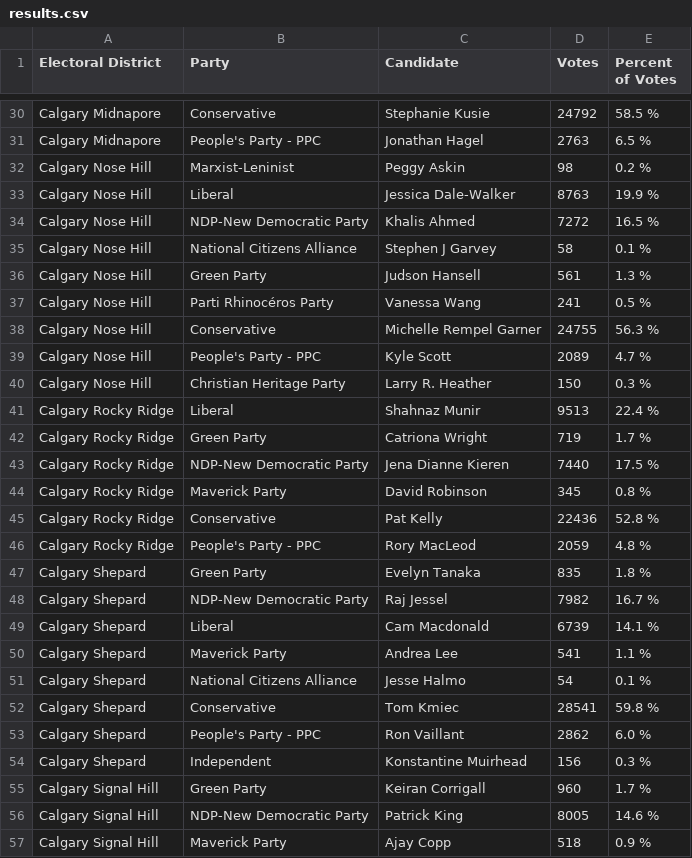
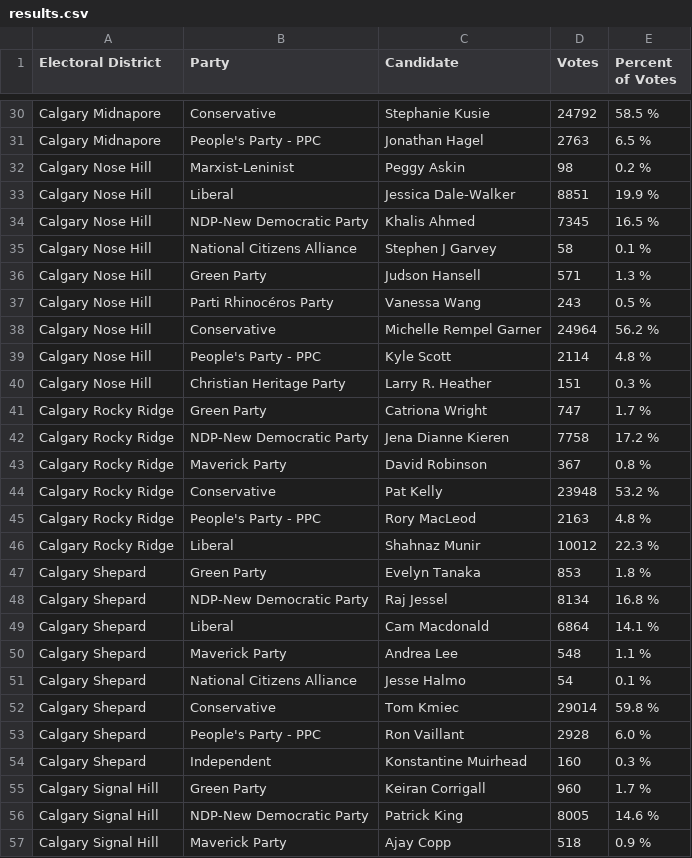
Before and after one commit to aryntoombs/Calgary-Election, a CSV file: results.csv, drawn as a sheet; only a part is shown, gaps mark what is left out; the diff covers the shown part only.

Commit message:
update election results

```diff
--- a/results.csv
+++ b/results.csv
@@ -32,24 +32,24 @@
 "Calgary Nose Hill","Marxist-Leninist","Peggy Askin",98,"0.2 %"
-"Calgary Nose Hill","Liberal","Jessica Dale-Walker",8763,"19.9 %"
-"Calgary Nose Hill","NDP-New Democratic Party","Khalis Ahmed",7272,"16.5 %"
+"Calgary Nose Hill","Liberal","Jessica Dale-Walker",8851,"19.9 %"
+"Calgary Nose Hill","NDP-New Democratic Party","Khalis Ahmed",7345,"16.5 %"
 "Calgary Nose Hill","National Citizens Alliance","Stephen J Garvey",58,"0.1 %"
-"Calgary Nose Hill","Green Party","Judson Hansell",561,"1.3 %"
-"Calgary Nose Hill","Parti Rhinocéros Party","Vanessa Wang",241,"0.5 %"
-"Calgary Nose Hill","Conservative","Michelle Rempel Garner",24755,"56.3 %"
-"Calgary Nose Hill","People's Party - PPC","Kyle Scott",2089,"4.7 %"
-"Calgary Nose Hill","Christian Heritage Party","Larry R. Heather",150,"0.3 %"
-"Calgary Rocky Ridge","Liberal","Shahnaz Munir",9513,"22.4 %"
-"Calgary Rocky Ridge","Green Party","Catriona Wright",719,"1.7 %"
-"Calgary Rocky Ridge","NDP-New Democratic Party","Jena Dianne Kieren",7440,"17.5 %"
-"Calgary Rocky Ridge","Maverick Party","David Robinson",345,"0.8 %"
-"Calgary Rocky Ridge","Conservative","Pat Kelly",22436,"52.8 %"
-"Calgary Rocky Ridge","People's Party - PPC","Rory MacLeod",2059,"4.8 %"
-"Calgary Shepard","Green Party","Evelyn Tanaka",835,"1.8 %"
-"Calgary Shepard","NDP-New Democratic Party","Raj Jessel",7982,"16.7 %"
-"Calgary Shepard","Liberal","Cam Macdonald",6739,"14.1 %"
-"Calgary Shepard","Maverick Party","Andrea Lee",541,"1.1 %"
+"Calgary Nose Hill","Green Party","Judson Hansell",571,"1.3 %"
+"Calgary Nose Hill","Parti Rhinocéros Party","Vanessa Wang",243,"0.5 %"
+"Calgary Nose Hill","Conservative","Michelle Rempel Garner",24964,"56.2 %"
+"Calgary Nose Hill","People's Party - PPC","Kyle Scott",2114,"4.8 %"
+"Calgary Nose Hill","Christian Heritage Party","Larry R. Heather",151,"0.3 %"
+"Calgary Rocky Ridge","Green Party","Catriona Wright",747,"1.7 %"
+"Calgary Rocky Ridge","NDP-New Democratic Party","Jena Dianne Kieren",7758,"17.2 %"
+"Calgary Rocky Ridge","Maverick Party","David Robinson",367,"0.8 %"
+"Calgary Rocky Ridge","Conservative","Pat Kelly",23948,"53.2 %"
+"Calgary Rocky Ridge","People's Party - PPC","Rory MacLeod",2163,"4.8 %"
+"Calgary Rocky Ridge","Liberal","Shahnaz Munir",10012,"22.3 %"
+"Calgary Shepard","Green Party","Evelyn Tanaka",853,"1.8 %"
+"Calgary Shepard","NDP-New Democratic Party","Raj Jessel",8134,"16.8 %"
+"Calgary Shepard","Liberal","Cam Macdonald",6864,"14.1 %"
+"Calgary Shepard","Maverick Party","Andrea Lee",548,"1.1 %"
 "Calgary Shepard","National Citizens Alliance","Jesse Halmo",54,"0.1 %"
-"Calgary Shepard","Conservative","Tom Kmiec",28541,"59.8 %"
-"Calgary Shepard","People's Party - PPC","Ron Vaillant",2862,"6.0 %"
-"Calgary Shepard","Independent","Konstantine Muirhead",156,"0.3 %"
+"Calgary Shepard","Conservative","Tom Kmiec",29014,"59.8 %"
+"Calgary Shepard","People's Party - PPC","Ron Vaillant",2928,"6.0 %"
+"Calgary Shepard","Independent","Konstantine Muirhead",160,"0.3 %"
 "Calgary Signal Hill","Green Party","Keiran Corrigall",960,"1.7 %"
```
Also changed, not shown: 6 edited cells elsewhere in this file.
